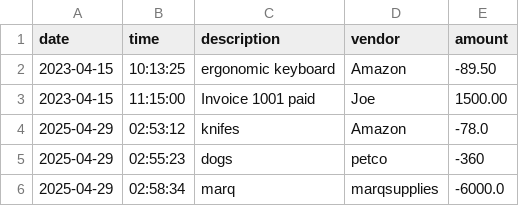
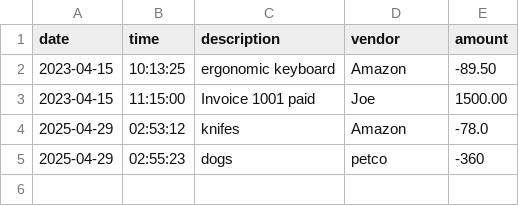
Before and after one commit to Fcannsekai/-LearnToCodeCapstones, a CSV file: LedgerCLI/Transactions.csv, drawn as a sheet; the diff names each change by its address in the sheet, - before the commit and + after, or states it on an @@ line.

```diff
--- a/LedgerCLI/Transactions.csv
+++ b/LedgerCLI/Transactions.csv
-row 6: 2025-04-29 | 02:58:34 | marq | marqsupplies | -6000.0
```
Also changed, not shown: 1 other file.
